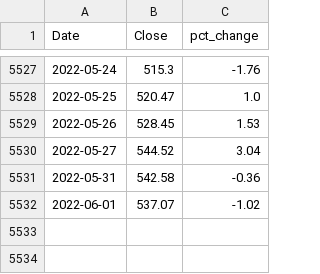
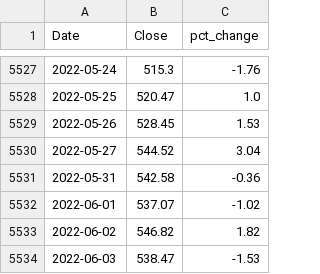
Before and after one commit to eshraongithub/nn-global-sustainable-equity-fund-time-series-forecasting-using-prophet, a CSV file: gsef_output/historical_gsef.csv, drawn as a sheet; only a part is shown, gaps mark what is left out.

```diff
--- a/gsef_output/historical_gsef.csv
+++ b/gsef_output/historical_gsef.csv
@@ -5532 +5532,3 @@ Date,Close,pct_change
 2022-06-01,537.07,-1.02
+2022-06-02,546.82,1.82
+2022-06-03,538.47,-1.53
```
Also changed, not shown: 14 other files.
